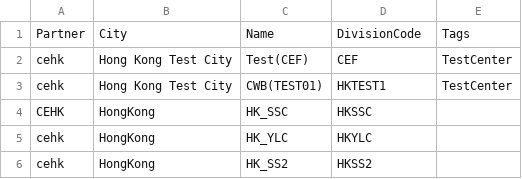
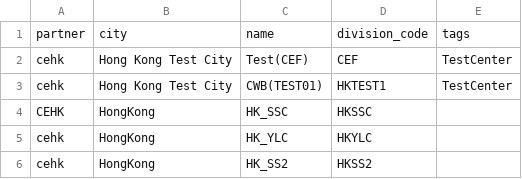
Before and after one commit to harrisson-li/smart_ec, a CSV file: python/ectools/ectools/data/schools.csv, drawn as a sheet; only a part is shown.

```diff
--- a/python/ectools/ectools/data/schools.csv
+++ b/python/ectools/ectools/data/schools.csv
@@ -1,2 +1,2 @@
-Partner,City,Name,DivisionCode,Tags
+partner,city,name,division_code,tags
 cehk,Hong Kong Test City,Test(CEF),CEF,TestCenter
```
Also changed, not shown: python/ectools/ectools/data/database.csv, python/ectools/ectools/data/environments.csv, 8 other files.
